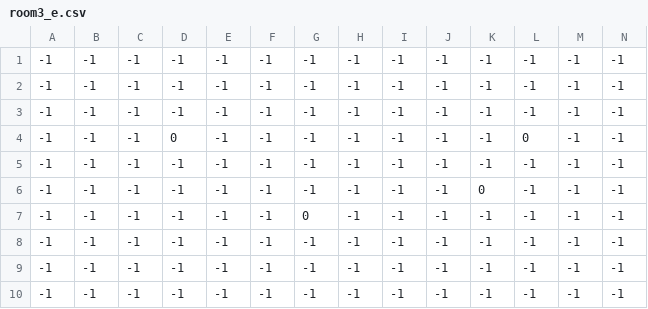
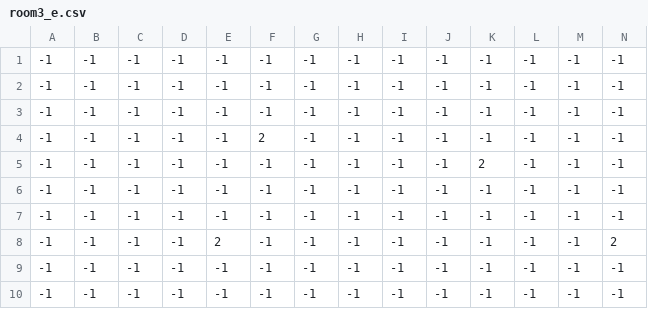
Before and after one commit to BaptouDev/baudo_jam, a CSV file: res/rooms/entity_maps/room3_e.csv, drawn as a sheet; only a part is shown; removed rows and columns are numbered as before the commit, all else as after; rows hold the shown columns only; the diff names each change by its address in the sheet, - before the commit and + after, or states it on an @@ line.

```diff
--- a/res/rooms/entity_maps/room3_e.csv
+++ b/res/rooms/entity_maps/room3_e.csv
-D4: 0
+D4: -1
-F4: -1
+F4: 2
-L4: 0
+L4: -1
+row 5: -1 | -1 | -1 | -1 | -1 | -1 | -1 | -1 | -1 | -1 | 2 | -1 | -1 | -1
-row 6: -1 | -1 | -1 | -1 | -1 | -1 | -1 | -1 | -1 | -1 | 0 | -1 | -1 | -1
-row 7: -1 | -1 | -1 | -1 | -1 | -1 | 0 | -1 | -1 | -1 | -1 | -1 | -1 | -1
+row 8: -1 | -1 | -1 | -1 | 2 | -1 | -1 | -1 | -1 | -1 | -1 | -1 | -1 | 2
```
Also changed, not shown: res/rooms/entity_maps/room2_e.csv, res/rooms/entity_maps/room4_e.csv, 18 other files.
